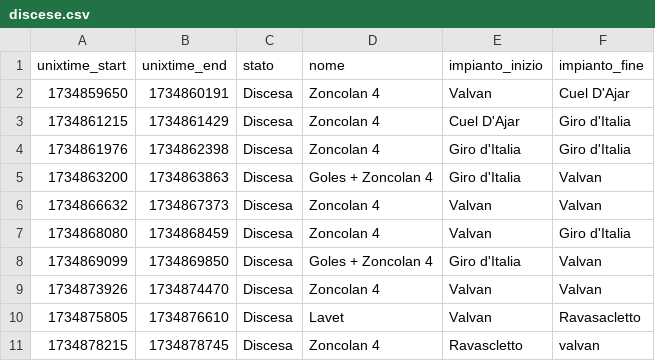
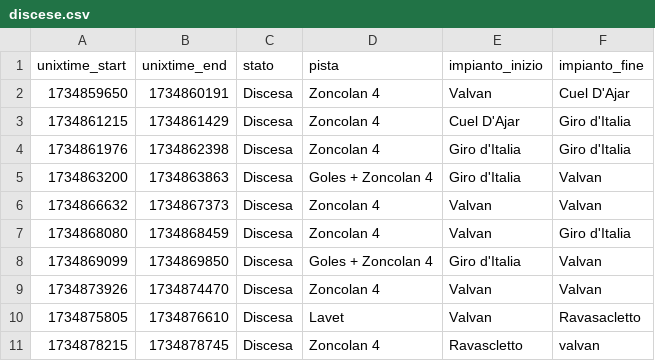
Before and after one commit to thomasmassarutto/DataSlopes, a CSV file: data/discese.csv, drawn as a sheet.

```diff
--- a/data/discese.csv
+++ b/data/discese.csv
@@ -1,2 +1,2 @@
-unixtime_start,unixtime_end,stato,nome,impianto_inizio,impianto_fine
+unixtime_start,unixtime_end,stato,pista,impianto_inizio,impianto_fine
 1734859650,1734860191,Discesa,Zoncolan 4,Valvan,Cuel D'Ajar
```
Also changed, not shown: data/salite.csv, 2 other files.
